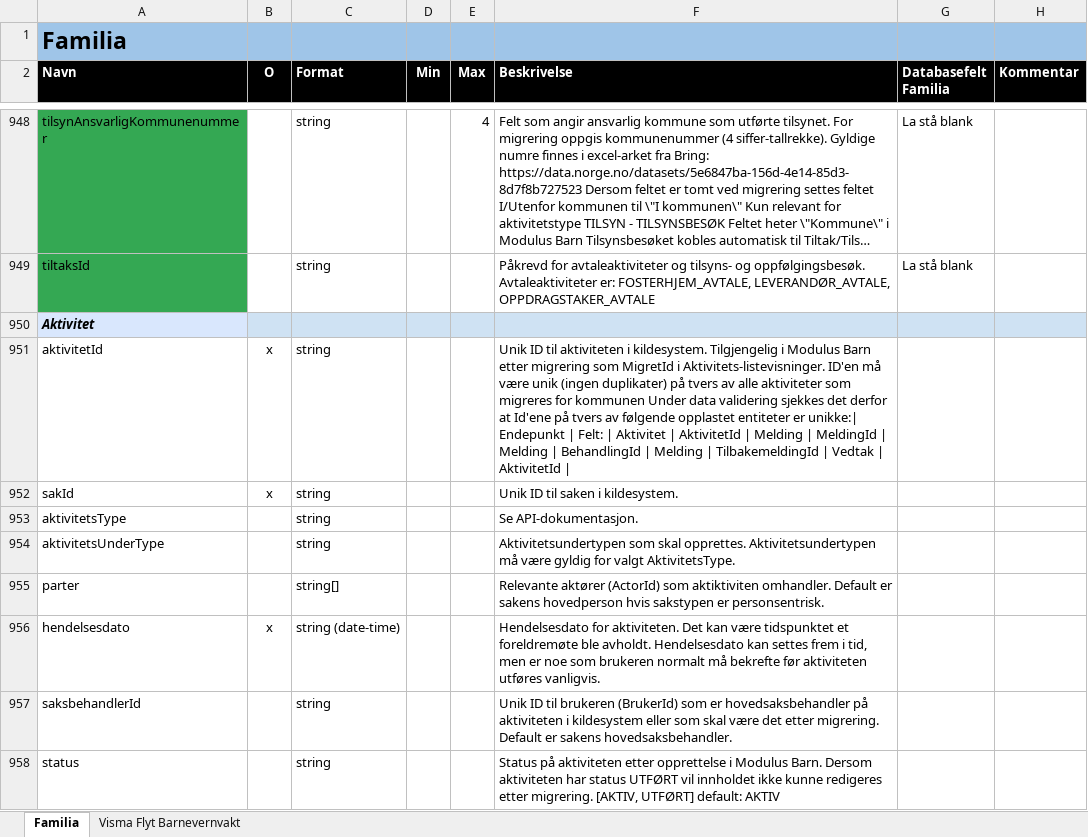
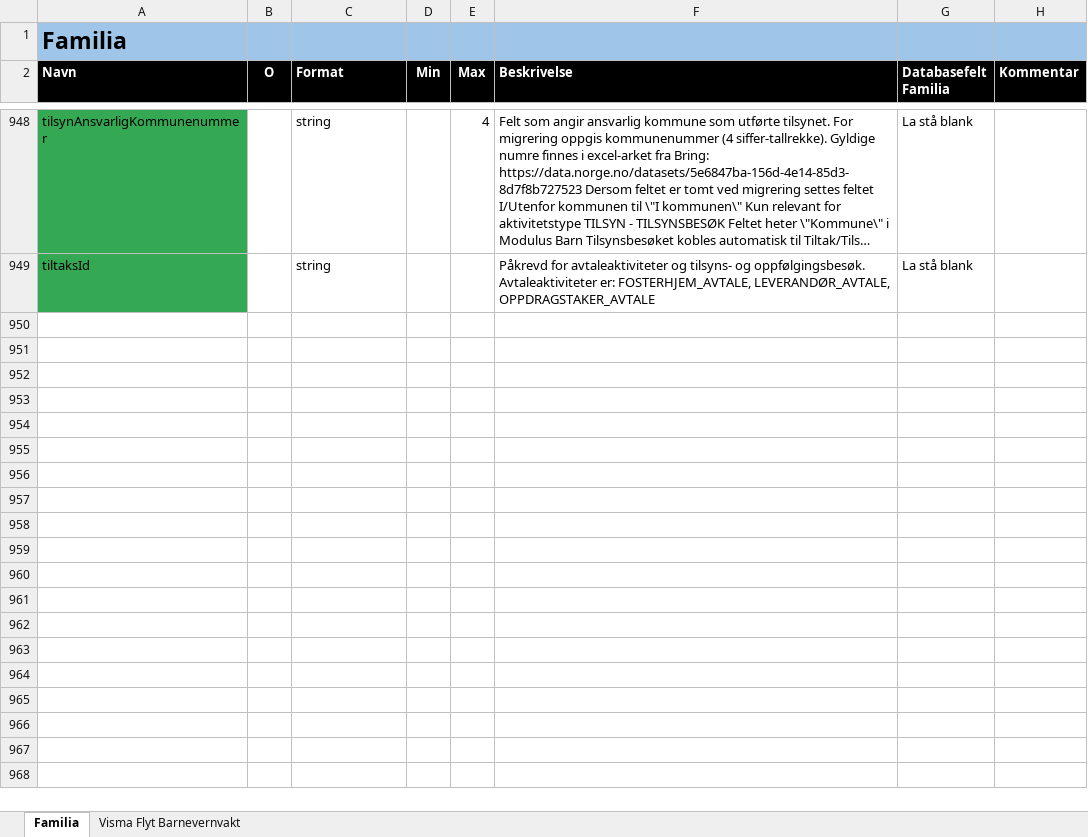
Before and after one commit to oslohel/uttrekk, an Excel workbook: Migrering - mapping.xlsx, sheet Familia, drawn as a sheet; only a part is shown, gaps mark what is left out; long unchanged cells end in …; values as stored, in another font and other column widths than the file's, no borders; the diff covers the shown part only; the diff names each change by its address in the sheet, - before the commit and + after, or states it on an @@ line.

Commit message:
Lagt til behandling av Oppdargstakeravtaler, Flytting med fosterhjem, flere entiter fra tidligere bydeler, håndtering av før-migrering av filer for BVV og diverse feilrettinger.

```diff
--- a/Migrering - mapping.xlsx (sheet Familia)
+++ b/Migrering - mapping.xlsx (sheet Familia)
-row 950: Aktivitet
-row 951: aktivitetId | x | string |  |  | Unik ID til aktiviteten i kildesystem. Tilgjengelig i Modulus Barn etter migrering som MigretId i Aktivitets-listevisninger. ID'en må være unik (ingen duplikater) på tvers av alle aktiviteter som migreres for kommunen Under data validering sjekkes det derfor at Id'ene på tvers av følgende opplastet entiteter er unikke:| Endepunkt | Felt: | Aktivitet | AktivitetId | Melding | MeldingId | Melding | BehandlingId | Melding | TilbakemeldingId | Vedtak | AktivitetId
-row 952: sakId | x | string |  |  | Unik ID til saken i kildesystem.
-row 953: aktivitetsType |  | string |  |  | Se API-dokumentasjon.
-row 954: aktivitetsUnderType |  | string |  |  | Aktivitetsundertypen som skal opprettes. Aktivitetsundertypen må være gyldig for valgt AktivitetsType.
-row 955: parter |  | string[] |  |  | Relevante aktører (ActorId) som aktiktiviten omhandler. Default er sakens hovedperson hvis sakstypen er personsentrisk.
-row 956: hendelsesdato | x | string (date-time) |  |  | Hendelsesdato for aktiviteten. Det kan være tidspunktet et foreldremøte ble avholdt. Hendelsesdato kan settes frem i tid, men er noe som brukeren normalt må bekrefte før aktiviteten utføres vanligvis.
-row 957: saksbehandlerId |  | string |  |  | Unik ID til brukeren (BrukerId) som er hovedsaksbehandler på aktiviteten i kildesystem eller som skal være det etter migrering. Default er sakens hovedsaksbehandler.
-row 958: status |  | string |  |  | Status på aktiviteten etter opprettelse i Modulus Barn. Dersom aktiviteten har status UTFØRT vil innholdet ikke kunne redigeres etter migrering. [AKTIV, UTFØRT] default: AKTIV
```
Also changed, not shown: 19 removed rows, 12 edited cells and cell formats elsewhere in this sheet, sheet Visma Flyt Barnevernvakt, 2 other files.
